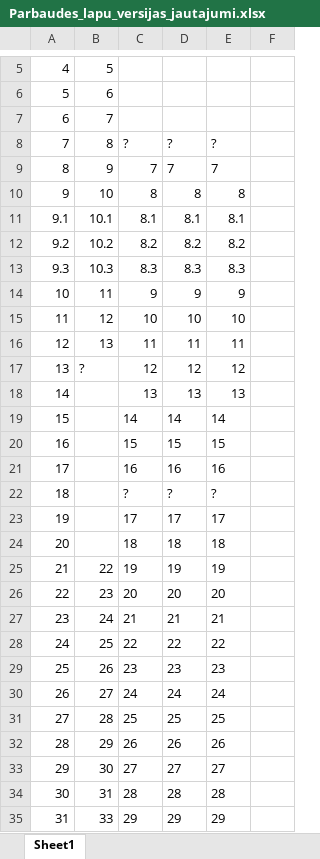
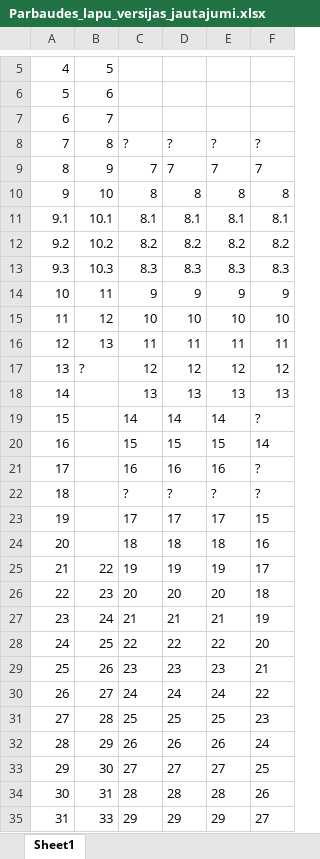
Before and after one commit to raivisskadins/vpp-cfla, an Excel workbook: Parbaudes_lapu_versijas_jautajumi.xlsx, sheet Sheet1, drawn as a sheet; only a part is shown, gaps mark what is left out; values as stored, in another font and other column widths than the file's, no borders; the diff covers the shown part only; the diff names each change by its address in the sheet, - before the commit and + after, or states it on an @@ line.

```diff
--- a/Parbaudes_lapu_versijas_jautajumi.xlsx (sheet Sheet1)
+++ b/Parbaudes_lapu_versijas_jautajumi.xlsx (sheet Sheet1)
-F8: (empty)
+F8: ?
-F9: (empty)
+F9: 7
-F10: (empty)
+F10: 8
-F11: (empty)
+F11: 8.1
-F12: (empty)
+F12: 8.2
-F13: (empty)
+F13: 8.3
-F14: (empty)
+F14: 9
-F15: (empty)
+F15: 10
-F16: (empty)
+F16: 11
-F17: (empty)
+F17: 12
-F18: (empty)
+F18: 13
-F19: (empty)
+F19: ?
-F20: (empty)
+F20: 14
-F21:F22: (empty)
+F21:F22: ?
-F23: (empty)
+F23: 15
-F24: (empty)
+F24: 16
-F25: (empty)
+F25: 17
-F26: (empty)
+F26: 18
-F27: (empty)
+F27: 19
-F28: (empty)
+F28: 20
-F29: (empty)
+F29: 21
-F30: (empty)
+F30: 22
-F31: (empty)
+F31: 23
-F32: (empty)
+F32: 24
-F33: (empty)
+F33: 25
-F34: (empty)
+F34: 26
-F35: (empty)
+F35: 27
```
Also changed, not shown: 123 edited cells elsewhere in this sheet, 1 other file.
